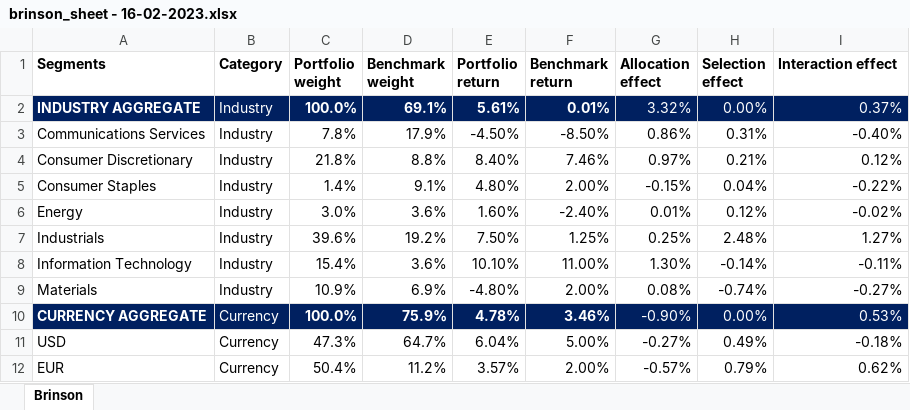
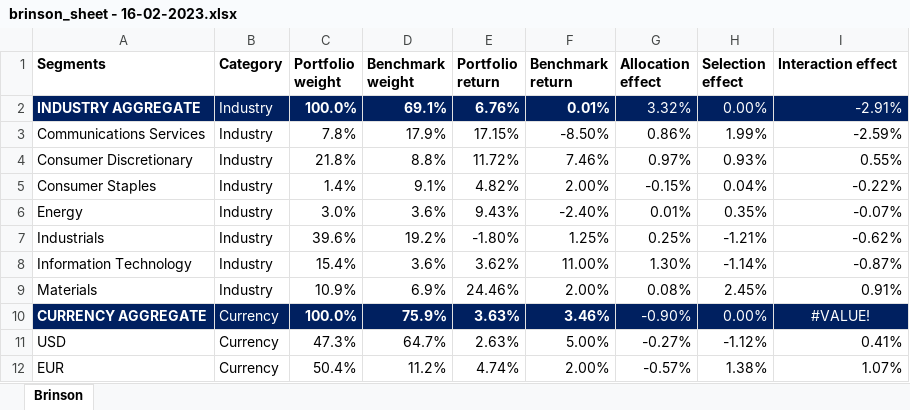
Before and after one commit to brunosuzano/GhosalQuant, an Excel workbook: brinson_sheet - 16-02-2023.xlsx, sheet Brinson, drawn as a sheet; only a part is shown; values as stored, in another font and other column widths than the file's, no borders; conditional formats not drawn; the diff covers the shown part only; the diff names each change by its address in the sheet, - before the commit and + after, or states it on an @@ line.

```diff
--- a/brinson_sheet - 16-02-2023.xlsx (sheet Brinson)
+++ b/brinson_sheet - 16-02-2023.xlsx (sheet Brinson)
-E2 (Portfolio return): 5.61%
+E2 (Portfolio return): 6.76%
-I2 (Interaction effect): 0.37%
+I2 (Interaction effect): -2.91%
-E3 (Portfolio return): -4.50%
+E3 (Portfolio return): 17.15%
-H3 (Selection effect): 0.31%
+H3 (Selection effect): 1.99%
-I3 (Interaction effect): -0.40%
+I3 (Interaction effect): -2.59%
-E4 (Portfolio return): 8.40%
+E4 (Portfolio return): 11.72%
-H4 (Selection effect): 0.21%
+H4 (Selection effect): 0.93%
-I4 (Interaction effect): 0.12%
+I4 (Interaction effect): 0.55%
-E5 (Portfolio return): 4.80%
+E5 (Portfolio return): 4.82%
-E6 (Portfolio return): 1.60%
+E6 (Portfolio return): 9.43%
-H6 (Selection effect): 0.12%
+H6 (Selection effect): 0.35%
-I6 (Interaction effect): -0.02%
+I6 (Interaction effect): -0.07%
-E7 (Portfolio return): 7.50%
+E7 (Portfolio return): -1.80%
-H7 (Selection effect): 2.48%
+H7 (Selection effect): -1.21%
-I7 (Interaction effect): 1.27%
+I7 (Interaction effect): -0.62%
-E8 (Portfolio return): 10.10%
+E8 (Portfolio return): 3.62%
-H8 (Selection effect): -0.14%
+H8 (Selection effect): -1.14%
-I8 (Interaction effect): -0.11%
+I8 (Interaction effect): -0.87%
-E9 (Portfolio return): -4.80%
+E9 (Portfolio return): 24.46%
-H9 (Selection effect): -0.74%
+H9 (Selection effect): 2.45%
-I9 (Interaction effect): -0.27%
+I9 (Interaction effect): 0.91%
-E10 (Portfolio return): 4.78%
+E10 (Portfolio return): 3.63%
-I10 (Interaction effect): 0.53%
+I10 (Interaction effect): #VALUE!
-I10 alignment: right
+I10 alignment: center
-E11 (Portfolio return): 6.04%
+E11 (Portfolio return): 2.63%
-H11 (Selection effect): 0.49%
+H11 (Selection effect): -1.12%
-I11 (Interaction effect): -0.18%
+I11 (Interaction effect): 0.41%
-E12 (Portfolio return): 3.57%
+E12 (Portfolio return): 4.74%
-H12 (Selection effect): 0.79%
+H12 (Selection effect): 1.38%
-I12 (Interaction effect): 0.62%
+I12 (Interaction effect): 1.07%
```
Also changed, not shown: 32 edited cells and cell formats elsewhere in this sheet, portfolio - 16-02-2023.xlsx.
